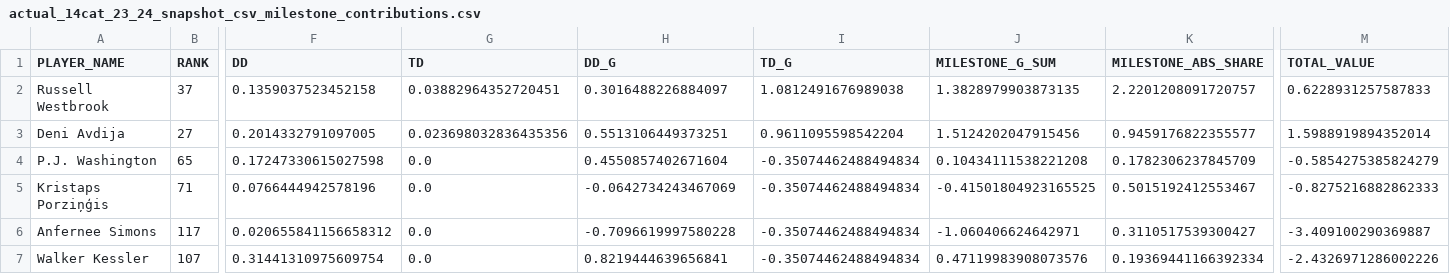
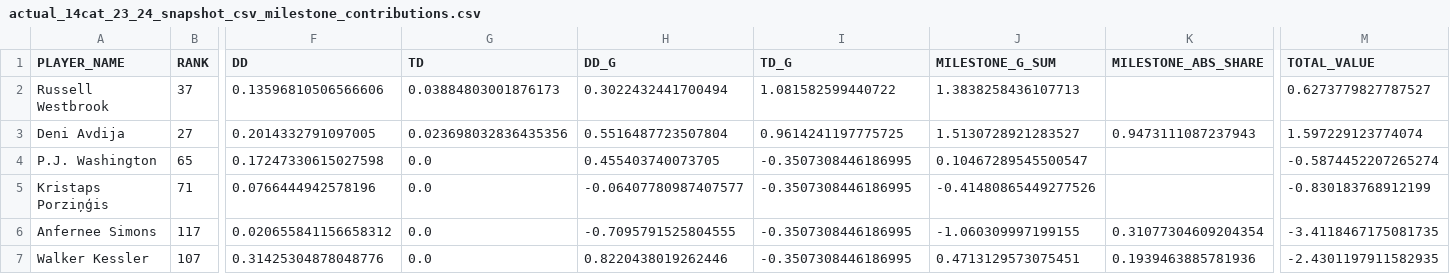
Before and after one commit to mch050916/FantasyBasketballRanking, a CSV file: diagnostics/milestone_contributions/actual_14cat_23_24_snapshot_csv_milestone_contributions.csv, drawn as a sheet; only a part is shown, gaps mark what is left out; the diff covers the shown part only; the diff names each change by its address in the sheet, - before the commit and + after, or states it on an @@ line.

```diff
--- a/diagnostics/milestone_contributions/actual_14cat_23_24_snapshot_csv_milestone_contributions.csv
+++ b/diagnostics/milestone_contributions/actual_14cat_23_24_snapshot_csv_milestone_contributions.csv
-F2 (DD): 0.1359037523452158
+F2 (DD): 0.13596810506566606
-G2 (TD): 0.03882964352720451
+G2 (TD): 0.03884803001876173
-H2 (DD_G): 0.3016488226884097
+H2 (DD_G): 0.3022432441700494
-I2 (TD_G): 1.0812491676989038
+I2 (TD_G): 1.081582599440722
-J2 (MILESTONE_G_SUM): 1.3828979903873135
+J2 (MILESTONE_G_SUM): 1.3838258436107713
-K2 (MILESTONE_ABS_SHARE): 2.2201208091720757
+K2 (MILESTONE_ABS_SHARE): (empty)
-M2 (TOTAL_VALUE): 0.6228931257587833
+M2 (TOTAL_VALUE): 0.6273779827787527
-H3 (DD_G): 0.5513106449373251
+H3 (DD_G): 0.5516487723507804
-I3 (TD_G): 0.9611095598542204
+I3 (TD_G): 0.9614241197775725
-J3 (MILESTONE_G_SUM): 1.5124202047915456
+J3 (MILESTONE_G_SUM): 1.5130728921283527
-K3 (MILESTONE_ABS_SHARE): 0.9459176822355577
+K3 (MILESTONE_ABS_SHARE): 0.9473111087237943
-M3 (TOTAL_VALUE): 1.5988919894352014
+M3 (TOTAL_VALUE): 1.597229123774074
-H4 (DD_G): 0.4550857402671604
+H4 (DD_G): 0.455403740073705
-I4:I7 (TD_G): -0.35074462488494834
+I4:I7 (TD_G): -0.3507308446186995
-J4 (MILESTONE_G_SUM): 0.10434111538221208
+J4 (MILESTONE_G_SUM): 0.10467289545500547
-K4 (MILESTONE_ABS_SHARE): 0.1782306237845709
+K4 (MILESTONE_ABS_SHARE): (empty)
-M4 (TOTAL_VALUE): -0.5854275385824279
+M4 (TOTAL_VALUE): -0.5874452207265274
-H5 (DD_G): -0.0642734243467069
+H5 (DD_G): -0.06407780987407577
-J5 (MILESTONE_G_SUM): -0.41501804923165525
+J5 (MILESTONE_G_SUM): -0.41480865449277526
-K5 (MILESTONE_ABS_SHARE): 0.5015192412553467
+K5 (MILESTONE_ABS_SHARE): (empty)
-M5 (TOTAL_VALUE): -0.8275216882862333
+M5 (TOTAL_VALUE): -0.830183768912199
-H6 (DD_G): -0.7096619997580228
+H6 (DD_G): -0.7095791525804555
-J6 (MILESTONE_G_SUM): -1.060406624642971
+J6 (MILESTONE_G_SUM): -1.060309997199155
-K6 (MILESTONE_ABS_SHARE): 0.3110517539300427
+K6 (MILESTONE_ABS_SHARE): 0.31077304609204354
-M6 (TOTAL_VALUE): -3.409100290369887
+M6 (TOTAL_VALUE): -3.4118467175081735
-F7 (DD): 0.31441310975609754
+F7 (DD): 0.31425304878048776
-H7 (DD_G): 0.8219444639656841
+H7 (DD_G): 0.8220438019262446
-J7 (MILESTONE_G_SUM): 0.47119983908073576
+J7 (MILESTONE_G_SUM): 0.4713129573075451
-K7 (MILESTONE_ABS_SHARE): 0.19369441166392334
+K7 (MILESTONE_ABS_SHARE): 0.1939463885781936
-M7 (TOTAL_VALUE): -2.4326971286002226
+M7 (TOTAL_VALUE): -2.4301197911582935
```
Also changed, not shown: 25 edited cells elsewhere in this file, diagnostics/benchmark_history.csv, diagnostics/breakout_availability/actual_14cat_25_26_snapshot_csv_breakout_availability.csv, 29 other files.
